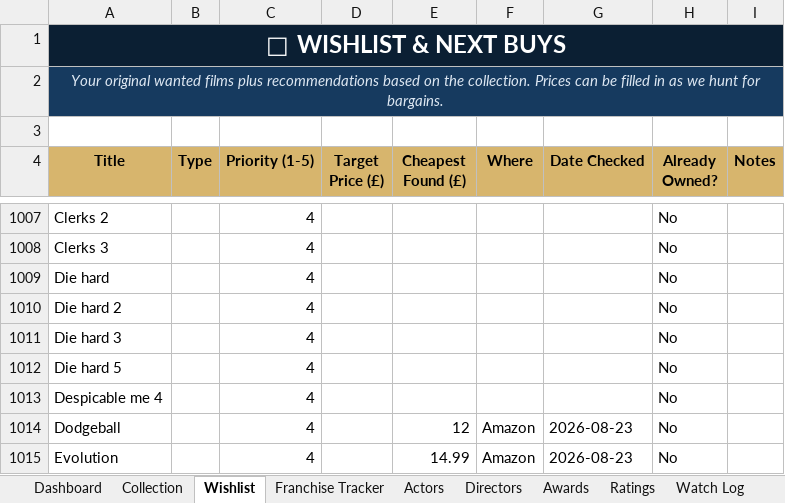
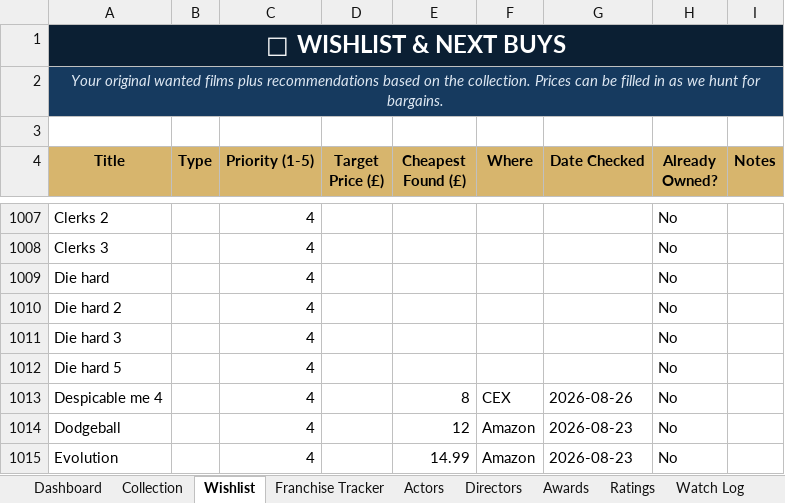
Before and after one commit to tingonting/Blu-ray-tracker, an Excel workbook: Blu-ray_Collection_Tracker_v5.0 3.xlsx, sheet Wishlist, drawn as a sheet; only a part is shown, gaps mark what is left out; values as stored, in another font and other column widths than the file's, no borders; conditional formats not drawn; the diff names each change by its address in the sheet, - before the commit and + after, or states it on an @@ line.

Commit message:
Update collection — 2026-08-26 21:29

```diff
--- a/Blu-ray_Collection_Tracker_v5.0 3.xlsx (sheet Wishlist)
+++ b/Blu-ray_Collection_Tracker_v5.0 3.xlsx (sheet Wishlist)
-E1013 (Cheapest Found (£)): (empty)
+E1013 (Cheapest Found (£)): 8
-F1013 (Where): (empty)
+F1013 (Where): CEX
-G1013 (Date Checked): (empty)
+G1013 (Date Checked): 2026-08-26
```
